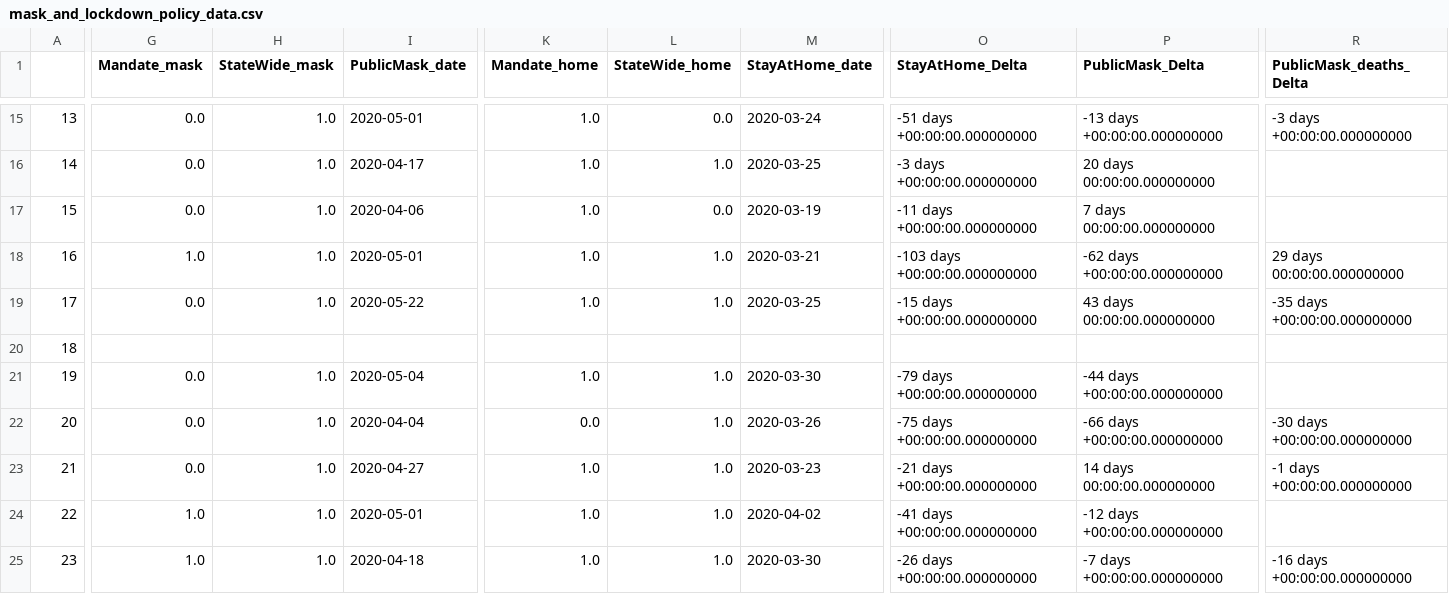
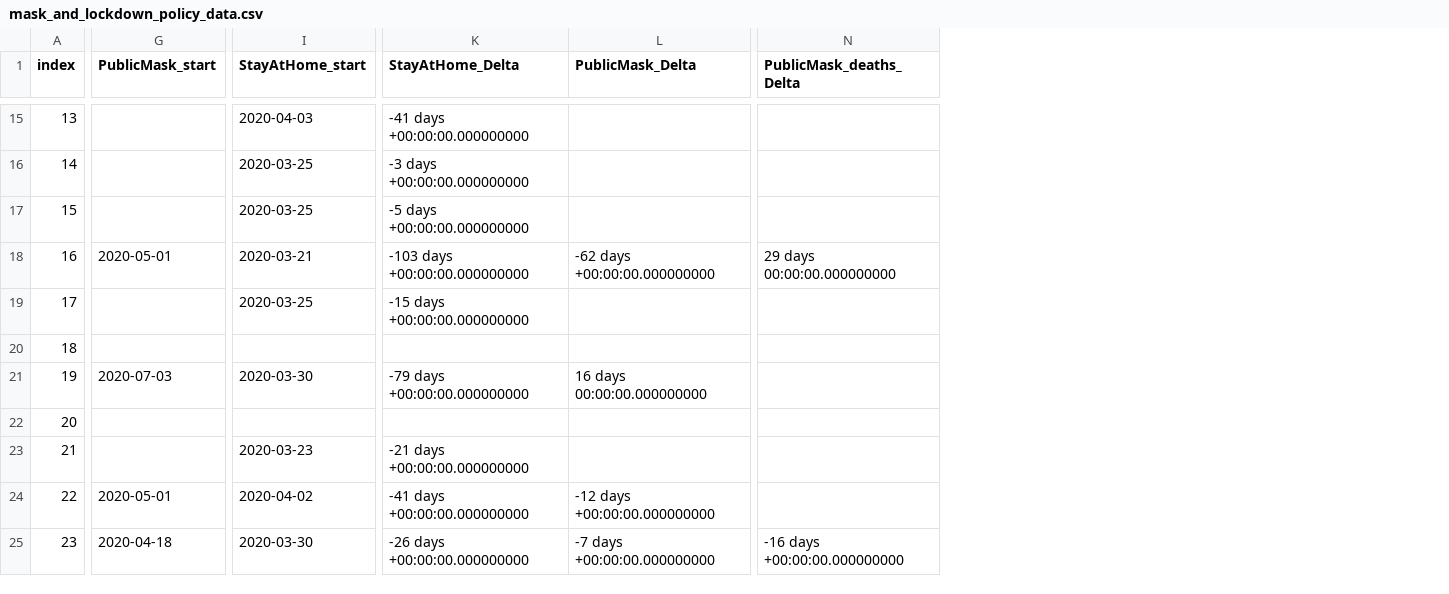
Before and after one commit to JMiguelFernandes/Project-5---Coronavirus, a CSV file: data/mask_and_lockdown_policy_data.csv, drawn as a sheet; only a part is shown, gaps mark what is left out; removed rows and columns are numbered as before the commit, all else as after; the diff covers the shown part only; the diff names each change by its address in the sheet, - before the commit and + after, or states it on an @@ line.

Commit message:
subsetting for mandate and statewide policies

```diff
--- a/data/mask_and_lockdown_policy_data.csv
+++ b/data/mask_and_lockdown_policy_data.csv
-column G (Mandate_mask), rows 15-25: 0.0 | 0.0 | 0.0 | 1.0 | 0.0 |  | 0.0 | 0.0 | 0.0 | 1.0 | 1.0
-column H (StateWide_mask), rows 15-25: 1.0 | 1.0 | 1.0 | 1.0 | 1.0 |  | 1.0 | 1.0 | 1.0 | 1.0 | 1.0
-column K (Mandate_home), rows 15-25: 1.0 | 1.0 | 1.0 | 1.0 | 1.0 |  | 1.0 | 0.0 | 1.0 | 1.0 | 1.0
-column L (StateWide_home), rows 15-25: 0.0 | 1.0 | 0.0 | 1.0 | 1.0 |  | 1.0 | 1.0 | 1.0 | 1.0 | 1.0
-A1: (empty)
+A1: index
-G1: PublicMask_date
+G1: PublicMask_start
-I1: StayAtHome_date
+I1: StayAtHome_start
-G15 (PublicMask_start): 2020-05-01
+G15 (PublicMask_start): (empty)
-I15 (StayAtHome_start): 2020-03-24
+I15 (StayAtHome_start): 2020-04-03
-K15 (StayAtHome_Delta): -51 days +00:00:00.000000000
+K15 (StayAtHome_Delta): -41 days +00:00:00.000000000
-L15 (PublicMask_Delta): -13 days +00:00:00.000000000
+L15 (PublicMask_Delta): (empty)
-N15 (PublicMask_deaths_Delta): -3 days +00:00:00.000000000
+N15 (PublicMask_deaths_Delta): (empty)
-G16 (PublicMask_start): 2020-04-17
+G16 (PublicMask_start): (empty)
-L16 (PublicMask_Delta): 20 days 00:00:00.000000000
+L16 (PublicMask_Delta): (empty)
-G17 (PublicMask_start): 2020-04-06
+G17 (PublicMask_start): (empty)
-I17 (StayAtHome_start): 2020-03-19
+I17 (StayAtHome_start): 2020-03-25
-K17 (StayAtHome_Delta): -11 days +00:00:00.000000000
+K17 (StayAtHome_Delta): -5 days +00:00:00.000000000
-L17 (PublicMask_Delta): 7 days 00:00:00.000000000
+L17 (PublicMask_Delta): (empty)
-G19 (PublicMask_start): 2020-05-22
+G19 (PublicMask_start): (empty)
-L19 (PublicMask_Delta): 43 days 00:00:00.000000000
+L19 (PublicMask_Delta): (empty)
-N19 (PublicMask_deaths_Delta): -35 days +00:00:00.000000000
+N19 (PublicMask_deaths_Delta): (empty)
-G21 (PublicMask_start): 2020-05-04
+G21 (PublicMask_start): 2020-07-03
-L21 (PublicMask_Delta): -44 days +00:00:00.000000000
+L21 (PublicMask_Delta): 16 days 00:00:00.000000000
-G22 (PublicMask_start): 2020-04-04
+G22 (PublicMask_start): (empty)
-I22 (StayAtHome_start): 2020-03-26
+I22 (StayAtHome_start): (empty)
-K22 (StayAtHome_Delta): -75 days +00:00:00.000000000
+K22 (StayAtHome_Delta): (empty)
-L22 (PublicMask_Delta): -66 days +00:00:00.000000000
+L22 (PublicMask_Delta): (empty)
-N22 (PublicMask_deaths_Delta): -30 days +00:00:00.000000000
+N22 (PublicMask_deaths_Delta): (empty)
-G23 (PublicMask_start): 2020-04-27
+G23 (PublicMask_start): (empty)
-L23 (PublicMask_Delta): 14 days 00:00:00.000000000
+L23 (PublicMask_Delta): (empty)
-N23 (PublicMask_deaths_Delta): -1 days +00:00:00.000000000
+N23 (PublicMask_deaths_Delta): (empty)
```
Also changed, not shown: 104 edited cells elsewhere in this file, 1 other file.
